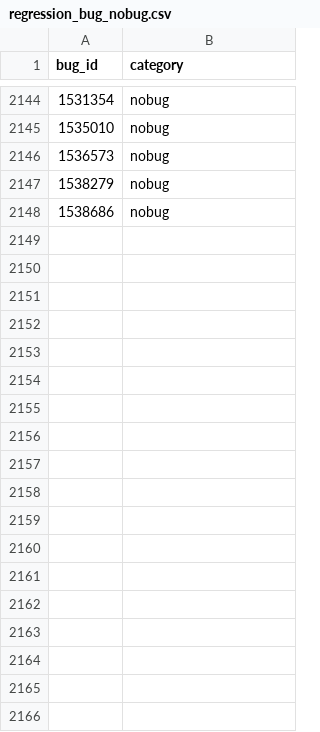
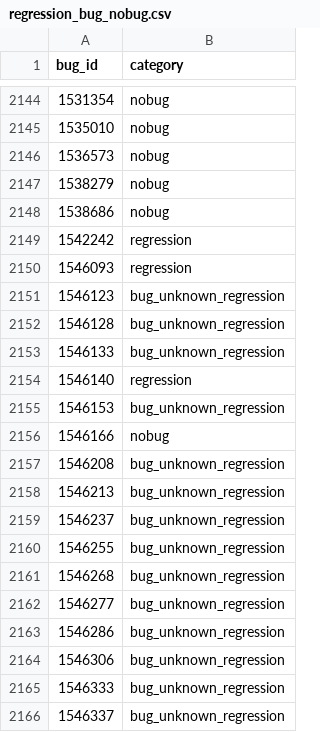
Before and after one commit to mozilla/bugbug, a CSV file: bugbug/labels/regression_bug_nobug.csv, drawn as a sheet; only a part is shown, gaps mark what is left out; the diff names each change by its address in the sheet, - before the commit and + after, or states it on an @@ line.

Commit message:
Add more labels for regression/bug/nobug

```diff
--- a/bugbug/labels/regression_bug_nobug.csv
+++ b/bugbug/labels/regression_bug_nobug.csv
+row 2149: 1542242 | regression
+row 2150: 1546093 | regression
+row 2151: 1546123 | bug_unknown_regression
+row 2152: 1546128 | bug_unknown_regression
+row 2153: 1546133 | bug_unknown_regression
+row 2154: 1546140 | regression
+row 2155: 1546153 | bug_unknown_regression
+row 2156: 1546166 | nobug
+row 2157: 1546208 | bug_unknown_regression
+row 2158: 1546213 | bug_unknown_regression
+row 2159: 1546237 | bug_unknown_regression
+row 2160: 1546255 | bug_unknown_regression
+row 2161: 1546268 | bug_unknown_regression
+row 2162: 1546277 | bug_unknown_regression
+row 2163: 1546286 | bug_unknown_regression
+row 2164: 1546306 | bug_unknown_regression
+row 2165: 1546333 | bug_unknown_regression
+row 2166: 1546337 | bug_unknown_regression
```
